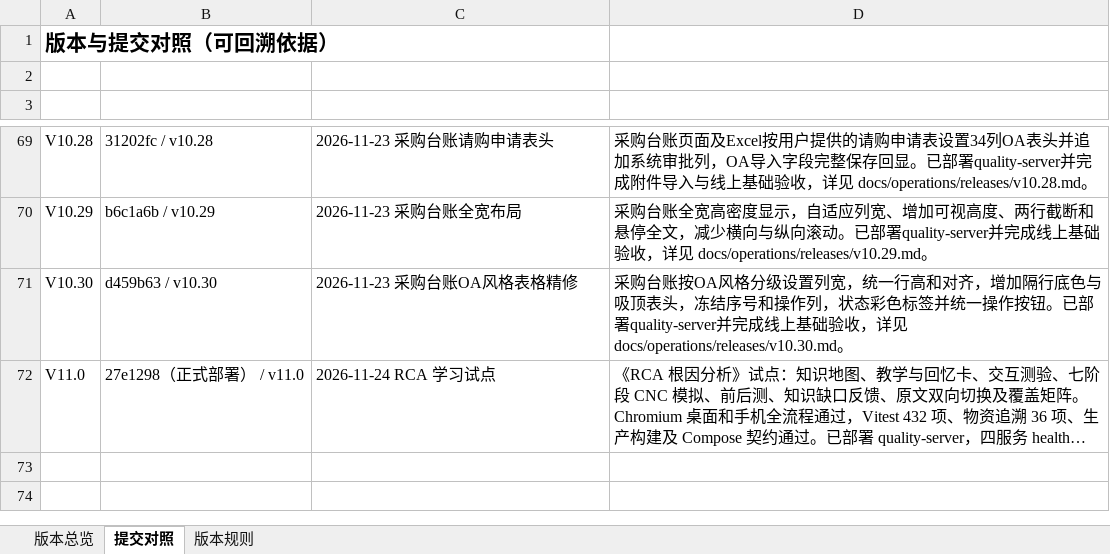
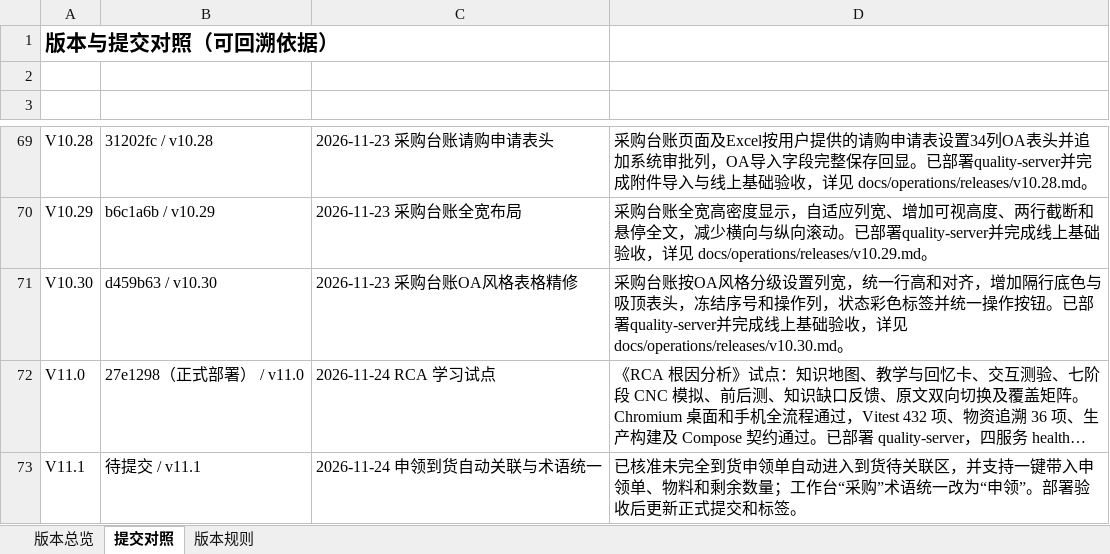
Before and after one commit to profundity-max/quality-homepage, an Excel workbook: Q-Nexus项目变更说明.xlsx, sheet 提交对照, drawn as a sheet; only a part is shown, gaps mark what is left out; long unchanged cells end in …; values as stored, in another font and other column widths than the file's, no borders; the diff names each change by its address in the sheet, - before the commit and + after, or states it on an @@ line.

```diff
--- a/Q-Nexus项目变更说明.xlsx (sheet 提交对照)
+++ b/Q-Nexus项目变更说明.xlsx (sheet 提交对照)
+row 73: V11.1 | 待提交 / v11.1 | 2026-11-24 申领到货自动关联与术语统一 | 已核准未完全到货申领单自动进入到货待关联区，并支持一键带入申领单、物料和剩余数量；工作台“采购”术语统一改为“申领”。部署验收后更新正式提交和标签。
```
Also changed, not shown: sheet 版本总览, 11 other files.
